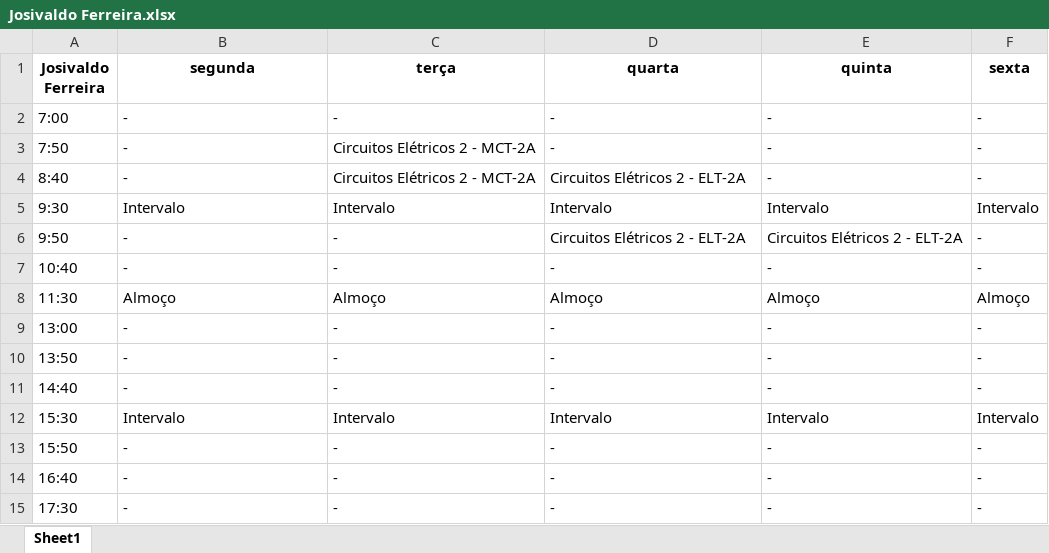
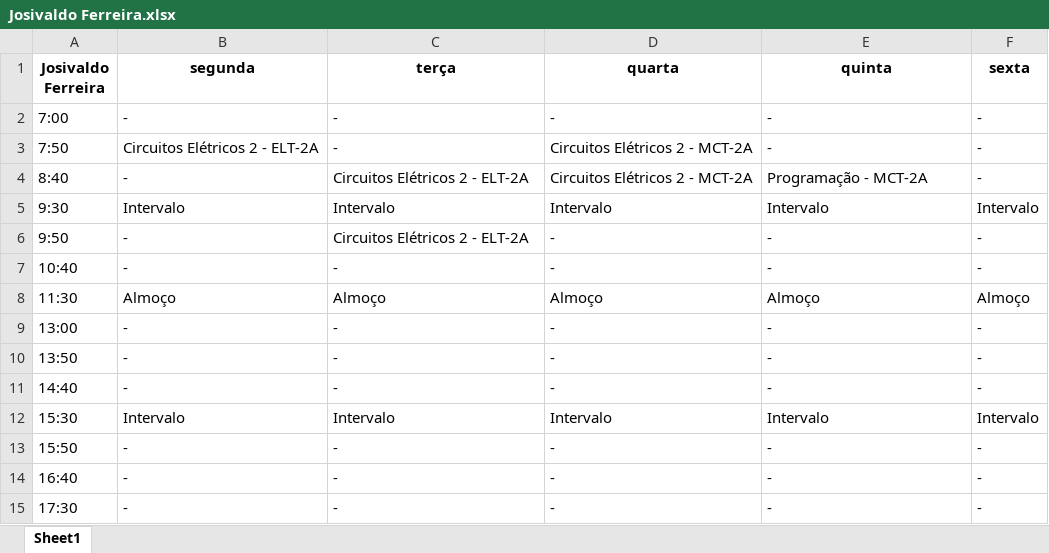
Before and after one commit to TulioHRC/Horarios-CEFET, an Excel workbook: data/teacher/Josivaldo Ferreira.xlsx, sheet Sheet1, drawn as a sheet; values as stored, in another font and other column widths than the file's, no borders; the diff names each change by its address in the sheet, - before the commit and + after, or states it on an @@ line.

```diff
--- a/data/teacher/Josivaldo Ferreira.xlsx (sheet Sheet1)
+++ b/data/teacher/Josivaldo Ferreira.xlsx (sheet Sheet1)
-B3 (segunda): -
+B3 (segunda): Circuitos Elétricos 2 - ELT-2A
-C3 (terça): Circuitos Elétricos 2 - MCT-2A
+C3 (terça): -
-D3 (quarta): -
+D3 (quarta): Circuitos Elétricos 2 - MCT-2A
-C4 (terça): Circuitos Elétricos 2 - MCT-2A
+C4 (terça): Circuitos Elétricos 2 - ELT-2A
-D4 (quarta): Circuitos Elétricos 2 - ELT-2A
+D4 (quarta): Circuitos Elétricos 2 - MCT-2A
-E4 (quinta): -
+E4 (quinta): Programação - MCT-2A
-C6 (terça): -
+C6 (terça): Circuitos Elétricos 2 - ELT-2A
-D6 (quarta): Circuitos Elétricos 2 - ELT-2A
+D6 (quarta): -
-E6 (quinta): Circuitos Elétricos 2 - ELT-2A
+E6 (quinta): -
```
Also changed, not shown: Planilha.xlsx, data/turm/ELT-2A.xlsx, 20 other files.
